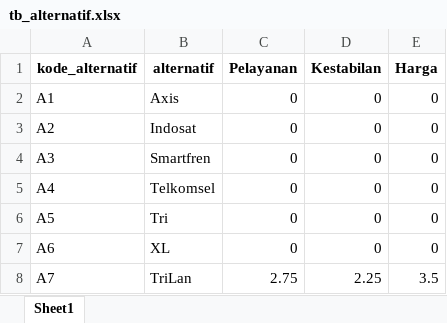
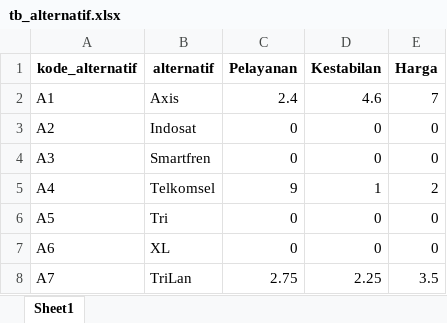
Before and after one commit to bebekgarut/Flask_DSS_DBexcel, an Excel workbook: database/tb_alternatif.xlsx, sheet Sheet1, drawn as a sheet; values as stored, in another font and other column widths than the file's, no borders; the diff names each change by its address in the sheet, - before the commit and + after, or states it on an @@ line.

```diff
--- a/database/tb_alternatif.xlsx (sheet Sheet1)
+++ b/database/tb_alternatif.xlsx (sheet Sheet1)
-C2 (Pelayanan): 0
+C2 (Pelayanan): 2.4
-D2 (Kestabilan): 0
+D2 (Kestabilan): 4.6
-E2 (Harga): 0
+E2 (Harga): 7
-C5 (Pelayanan): 0
+C5 (Pelayanan): 9
-D5 (Kestabilan): 0
+D5 (Kestabilan): 1
-E5 (Harga): 0
+E5 (Harga): 2
```
Also changed, not shown: 3 other files.
